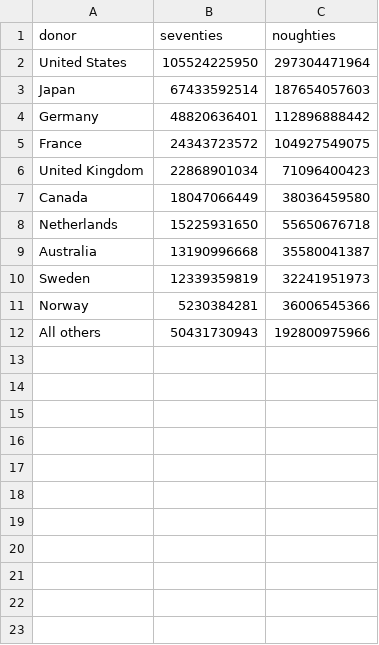
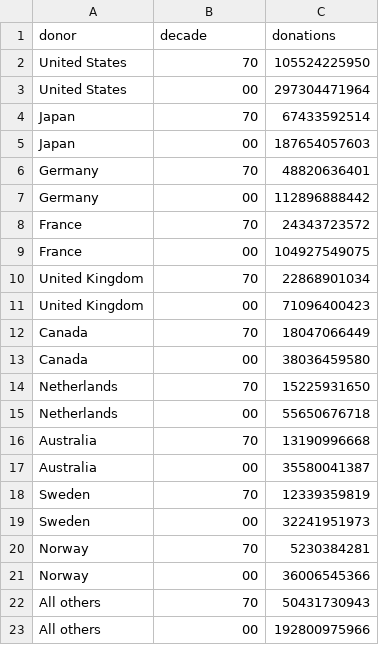
Before and after one commit to jonasoesch/international-aid, a CSV file: static/data/oldBoys.csv, drawn as a sheet.

```diff
--- a/static/data/oldBoys.csv
+++ b/static/data/oldBoys.csv
@@ -1,12 +1,23 @@
-donor,seventies,noughties
-United States,105524225950,297304471964
-Japan,67433592514,187654057603
-Germany,48820636401,112896888442
-France,24343723572,104927549075
-United Kingdom,22868901034,71096400423
-Canada,18047066449,38036459580
-Netherlands,15225931650,55650676718
-Australia,13190996668,35580041387
-Sweden,12339359819,32241951973
-Norway,5230384281,36006545366
-All others,50431730943,192800975966
+donor,decade,donations
+United States,70,105524225950
+United States,00,297304471964
+Japan,70,67433592514
+Japan,00,187654057603
+Germany,70,48820636401
+Germany,00,112896888442
+France,70,24343723572
+France,00,104927549075
+United Kingdom,70,22868901034
+United Kingdom,00,71096400423
+Canada,70,18047066449
+Canada,00,38036459580
+Netherlands,70,15225931650
+Netherlands,00,55650676718
+Australia,70,13190996668
+Australia,00,35580041387
+Sweden,70,12339359819
+Sweden,00,32241951973
+Norway,70,5230384281
+Norway,00,36006545366
+All others,70,50431730943
+All others,00,192800975966
```
Also changed, not shown: 13 other files.
